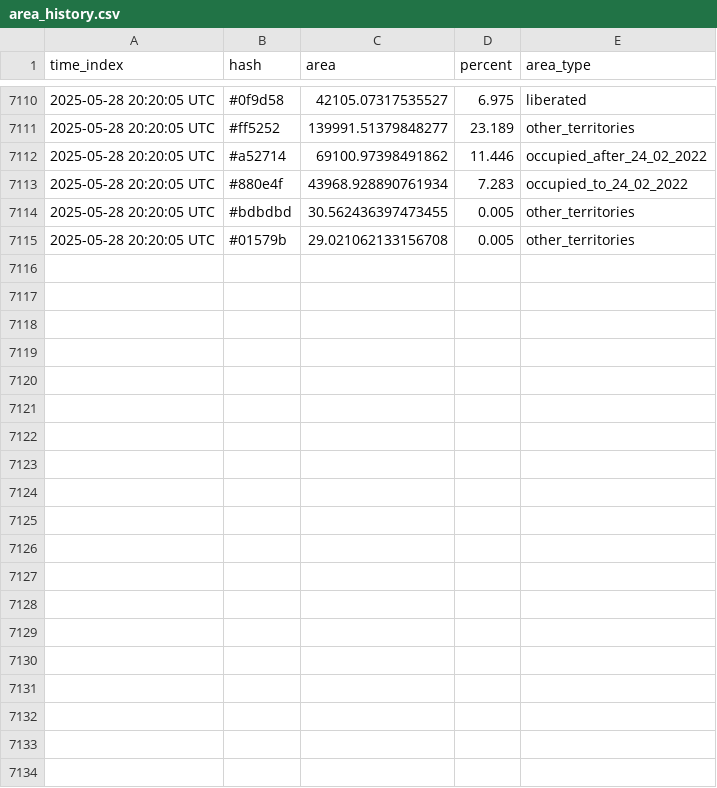
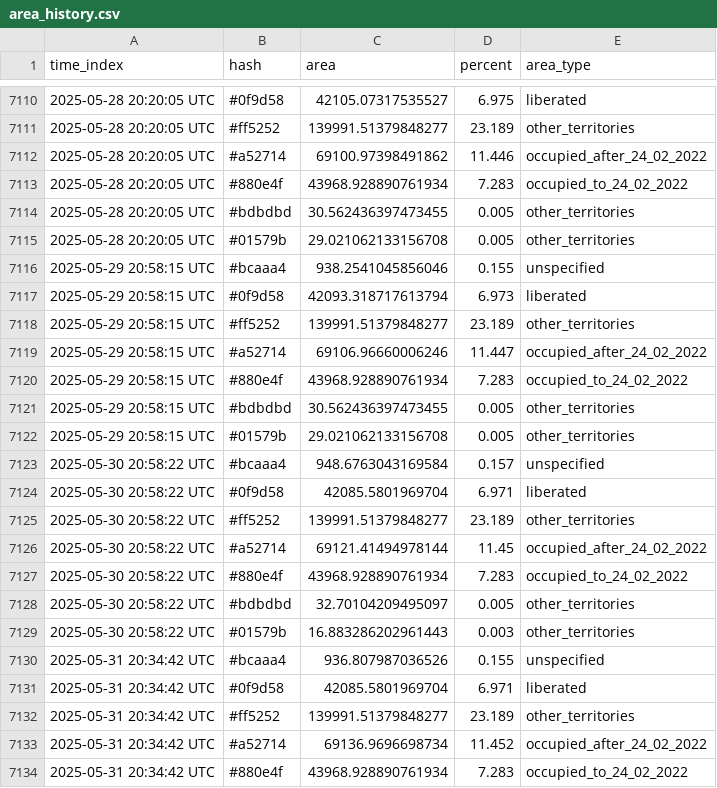
Before and after one commit to HexQuant/rua, a CSV file: data/area_history.csv, drawn as a sheet; only a part is shown, gaps mark what is left out; the diff covers the shown part only; the diff names each change by its address in the sheet, - before the commit and + after, or states it on an @@ line.

Commit message:
data update

```diff
--- a/data/area_history.csv
+++ b/data/area_history.csv
+row 7116: 2025-05-29 20:58:15 UTC | #bcaaa4 | 938.2541045856046 | 0.155 | unspecified
+row 7117: 2025-05-29 20:58:15 UTC | #0f9d58 | 42093.318717613794 | 6.973 | liberated
+row 7118: 2025-05-29 20:58:15 UTC | #ff5252 | 139991.51379848277 | 23.189 | other_territories
+row 7119: 2025-05-29 20:58:15 UTC | #a52714 | 69106.96660006246 | 11.447 | occupied_after_24_02_2022
+row 7120: 2025-05-29 20:58:15 UTC | #880e4f | 43968.928890761934 | 7.283 | occupied_to_24_02_2022
+row 7121: 2025-05-29 20:58:15 UTC | #bdbdbd | 30.562436397473455 | 0.005 | other_territories
+row 7122: 2025-05-29 20:58:15 UTC | #01579b | 29.021062133156708 | 0.005 | other_territories
+row 7123: 2025-05-30 20:58:22 UTC | #bcaaa4 | 948.6763043169584 | 0.157 | unspecified
+row 7124: 2025-05-30 20:58:22 UTC | #0f9d58 | 42085.5801969704 | 6.971 | liberated
+row 7125: 2025-05-30 20:58:22 UTC | #ff5252 | 139991.51379848277 | 23.189 | other_territories
+row 7126: 2025-05-30 20:58:22 UTC | #a52714 | 69121.41494978144 | 11.45 | occupied_after_24_02_2022
+row 7127: 2025-05-30 20:58:22 UTC | #880e4f | 43968.928890761934 | 7.283 | occupied_to_24_02_2022
+row 7128: 2025-05-30 20:58:22 UTC | #bdbdbd | 32.70104209495097 | 0.005 | other_territories
+row 7129: 2025-05-30 20:58:22 UTC | #01579b | 16.883286202961443 | 0.003 | other_territories
+row 7130: 2025-05-31 20:34:42 UTC | #bcaaa4 | 936.807987036526 | 0.155 | unspecified
+row 7131: 2025-05-31 20:34:42 UTC | #0f9d58 | 42085.5801969704 | 6.971 | liberated
+row 7132: 2025-05-31 20:34:42 UTC | #ff5252 | 139991.51379848277 | 23.189 | other_territories
+row 7133: 2025-05-31 20:34:42 UTC | #a52714 | 69136.9696698734 | 11.452 | occupied_after_24_02_2022
+row 7134: 2025-05-31 20:34:42 UTC | #880e4f | 43968.928890761934 | 7.283 | occupied_to_24_02_2022
```
Also changed, not shown: 16 added rows elsewhere in this file, 1 other file.
